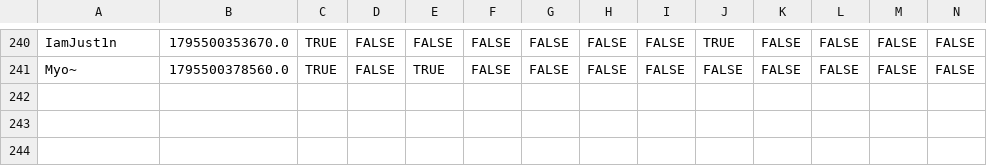
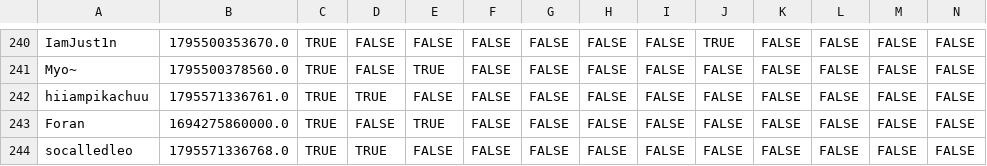
Before and after one commit to VRC-Kmart/aisle-6, a CSV file: clockboy/associates.csv, drawn as a sheet; only a part is shown, gaps mark what is left out; rows hold the shown columns only; the diff names each change by its address in the sheet, - before the commit and + after, or states it on an @@ line.

```diff
--- a/clockboy/associates.csv
+++ b/clockboy/associates.csv
+row 242: hiiampikachuu | 1795571336761.0 | TRUE | TRUE | FALSE | FALSE | FALSE | FALSE | FALSE | FALSE | FALSE | FALSE | FALSE | FALSE
+row 243: Foran | 1694275860000.0 | TRUE | FALSE | TRUE | FALSE | FALSE | FALSE | FALSE | FALSE | FALSE | FALSE | FALSE | FALSE
+row 244: socalledleo | 1795571336768.0 | TRUE | TRUE | FALSE | FALSE | FALSE | FALSE | FALSE | FALSE | FALSE | FALSE | FALSE | FALSE
```
Also changed, not shown: 6 other files.
